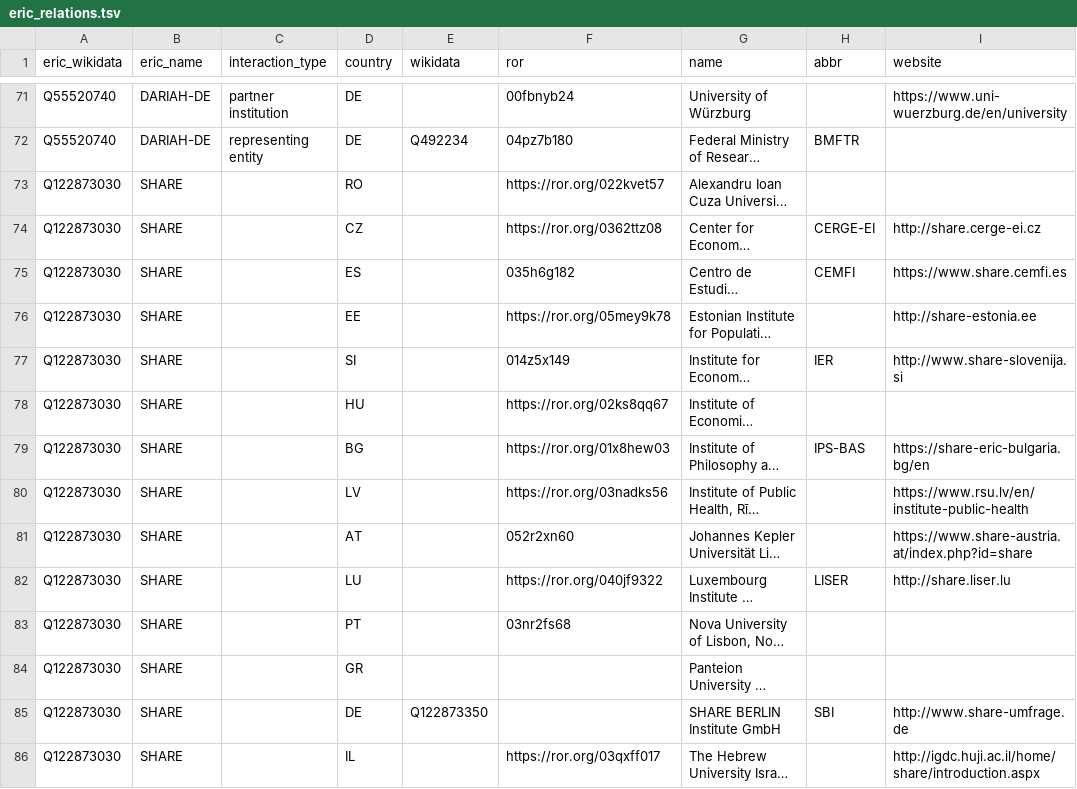
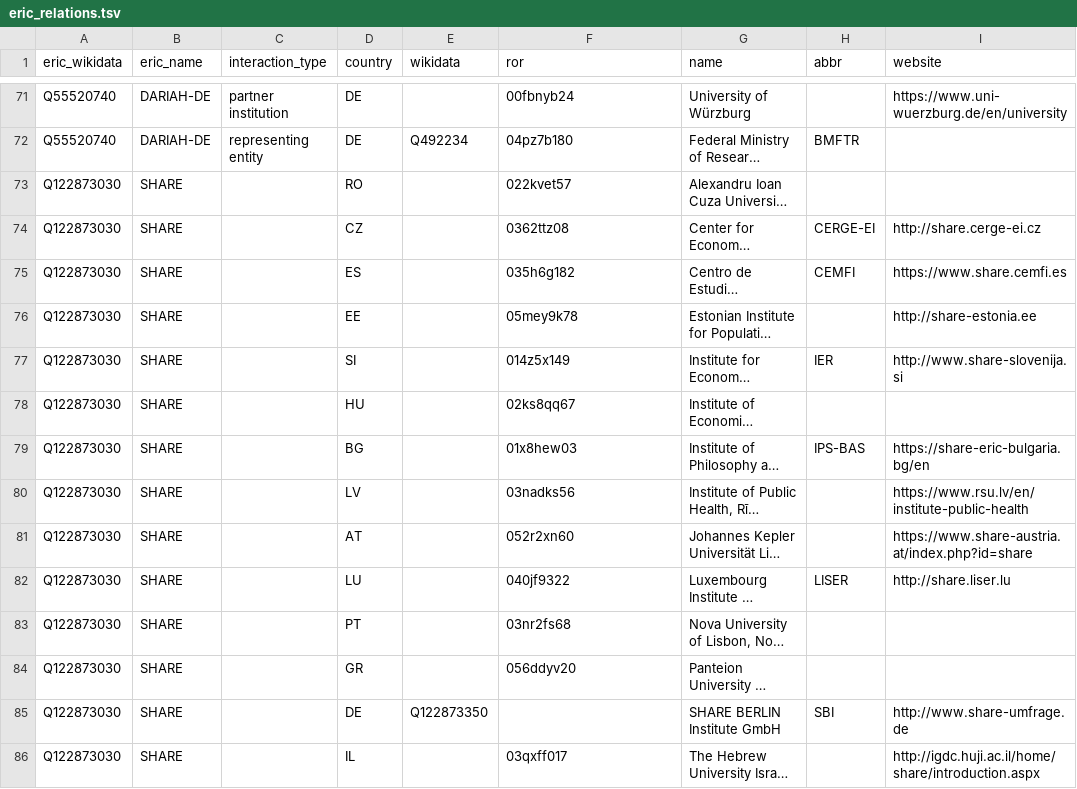
Before and after one commit to nfdi-de/section-int-wg-landscape, a TSV file: _data/eric_relations.tsv, drawn as a sheet; only a part is shown, gaps mark what is left out; long unchanged cells end in …; the diff covers the shown part only; the diff names each change by its address in the sheet, - before the commit and + after, or states it on an @@ line.

Commit message:
Update eric_relations.tsv

```diff
--- a/_data/eric_relations.tsv
+++ b/_data/eric_relations.tsv
-F73 (ror): https://ror.org/022kvet57
+F73 (ror): 022kvet57
-F74 (ror): https://ror.org/0362ttz08
+F74 (ror): 0362ttz08
-F76 (ror): https://ror.org/05mey9k78
+F76 (ror): 05mey9k78
-F78 (ror): https://ror.org/02ks8qq67
+F78 (ror): 02ks8qq67
-F79 (ror): https://ror.org/01x8hew03
+F79 (ror): 01x8hew03
-F80 (ror): https://ror.org/03nadks56
+F80 (ror): 03nadks56
-F82 (ror): https://ror.org/040jf9322
+F82 (ror): 040jf9322
-F84 (ror): (empty)
+F84 (ror): 056ddyv20
-F86 (ror): https://ror.org/03qxff017
+F86 (ror): 03qxff017
```
Also changed, not shown: 11 edited cells elsewhere in this file.
